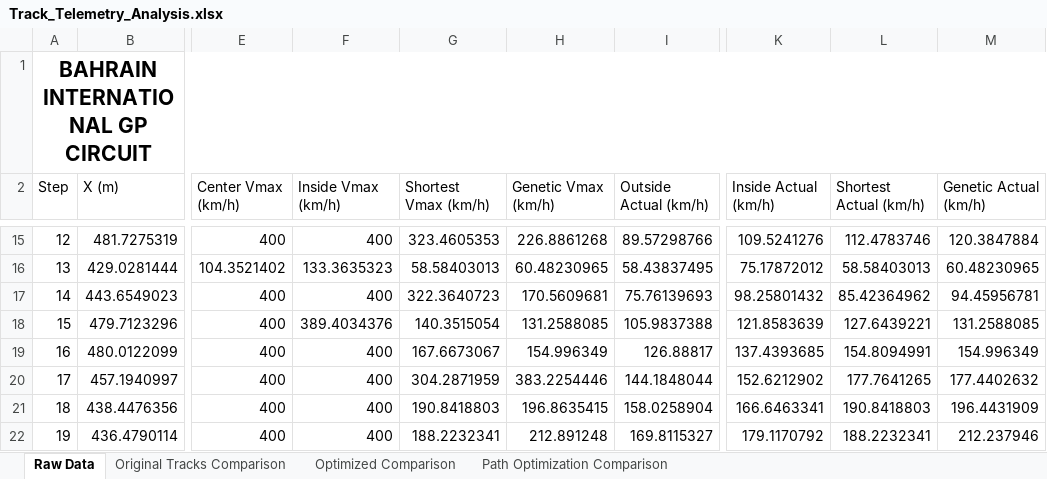
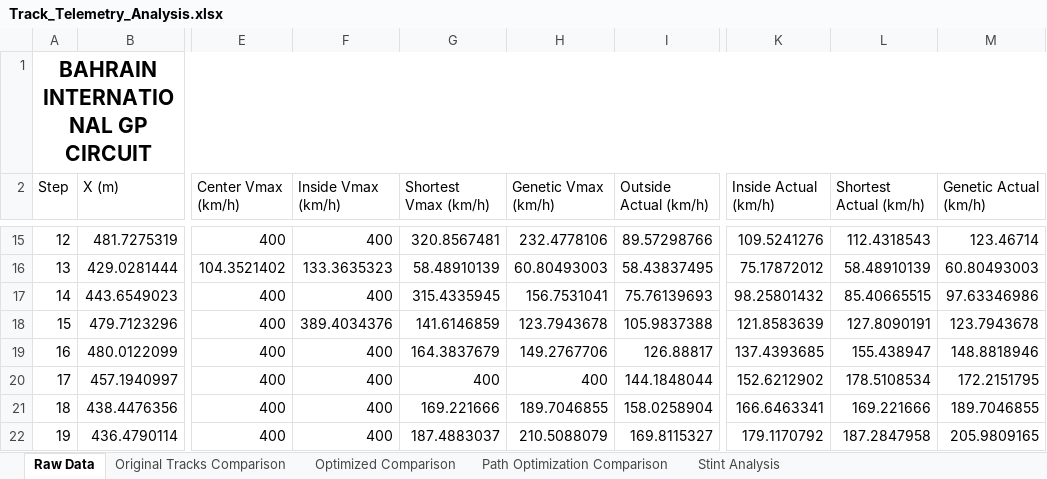
Before and after one commit to KL74IRE/glen_kelly_finaL_year_project_2025_Maynooth_University, an Excel workbook: Latest Version/CarAroundCircuit/Track_Telemetry_Analysis.xlsx, sheet Raw Data, drawn as a sheet; only a part is shown, gaps mark what is left out; values as stored, in another font and other column widths than the file's, no borders; the diff covers the shown part only; the diff names each change by its address in the sheet, - before the commit and + after, or states it on an @@ line.

```diff
--- a/Latest Version/CarAroundCircuit/Track_Telemetry_Analysis.xlsx (sheet Raw Data)
+++ b/Latest Version/CarAroundCircuit/Track_Telemetry_Analysis.xlsx (sheet Raw Data)
+sheet tab: Stint Analysis
-G15 (Shortest Vmax (km/h)): 323.4605353
+G15 (Shortest Vmax (km/h)): 320.8567481
-H15 (Genetic Vmax (km/h)): 226.8861268
+H15 (Genetic Vmax (km/h)): 232.4778106
-L15 (Shortest Actual (km/h)): 112.4783746
+L15 (Shortest Actual (km/h)): 112.4318543
-M15 (Genetic Actual (km/h)): 120.3847884
+M15 (Genetic Actual (km/h)): 123.46714
-G16 (Shortest Vmax (km/h)): 58.58403013
+G16 (Shortest Vmax (km/h)): 58.48910139
-H16 (Genetic Vmax (km/h)): 60.48230965
+H16 (Genetic Vmax (km/h)): 60.80493003
-L16 (Shortest Actual (km/h)): 58.58403013
+L16 (Shortest Actual (km/h)): 58.48910139
-M16 (Genetic Actual (km/h)): 60.48230965
+M16 (Genetic Actual (km/h)): 60.80493003
-G17 (Shortest Vmax (km/h)): 322.3640723
+G17 (Shortest Vmax (km/h)): 315.4335945
-H17 (Genetic Vmax (km/h)): 170.5609681
+H17 (Genetic Vmax (km/h)): 156.7531041
-L17 (Shortest Actual (km/h)): 85.42364962
+L17 (Shortest Actual (km/h)): 85.40665515
-M17 (Genetic Actual (km/h)): 94.45956781
+M17 (Genetic Actual (km/h)): 97.63346986
-G18 (Shortest Vmax (km/h)): 140.3515054
+G18 (Shortest Vmax (km/h)): 141.6146859
-H18 (Genetic Vmax (km/h)): 131.2588085
+H18 (Genetic Vmax (km/h)): 123.7943678
-L18 (Shortest Actual (km/h)): 127.6439221
+L18 (Shortest Actual (km/h)): 127.8090191
-M18 (Genetic Actual (km/h)): 131.2588085
+M18 (Genetic Actual (km/h)): 123.7943678
-G19 (Shortest Vmax (km/h)): 167.6673067
+G19 (Shortest Vmax (km/h)): 164.3837679
-H19 (Genetic Vmax (km/h)): 154.996349
+H19 (Genetic Vmax (km/h)): 149.2767706
-L19 (Shortest Actual (km/h)): 154.8094991
+L19 (Shortest Actual (km/h)): 155.438947
-M19 (Genetic Actual (km/h)): 154.996349
+M19 (Genetic Actual (km/h)): 148.8818946
-G20 (Shortest Vmax (km/h)): 304.2871959
+G20 (Shortest Vmax (km/h)): 400
-H20 (Genetic Vmax (km/h)): 383.2254446
+H20 (Genetic Vmax (km/h)): 400
-L20 (Shortest Actual (km/h)): 177.7641265
+L20 (Shortest Actual (km/h)): 178.5108534
-M20 (Genetic Actual (km/h)): 177.4402632
+M20 (Genetic Actual (km/h)): 172.2151795
-G21 (Shortest Vmax (km/h)): 190.8418803
+G21 (Shortest Vmax (km/h)): 169.221666
-H21 (Genetic Vmax (km/h)): 196.8635415
+H21 (Genetic Vmax (km/h)): 189.7046855
-L21 (Shortest Actual (km/h)): 190.8418803
+L21 (Shortest Actual (km/h)): 169.221666
-M21 (Genetic Actual (km/h)): 196.4431909
+M21 (Genetic Actual (km/h)): 189.7046855
-G22 (Shortest Vmax (km/h)): 188.2232341
+G22 (Shortest Vmax (km/h)): 187.4883037
-H22 (Genetic Vmax (km/h)): 212.891248
+H22 (Genetic Vmax (km/h)): 210.5088079
-L22 (Shortest Actual (km/h)): 188.2232341
+L22 (Shortest Actual (km/h)): 187.2847958
-M22 (Genetic Actual (km/h)): 212.237946
+M22 (Genetic Actual (km/h)): 205.9809165
```
Also changed, not shown: 308 edited cells elsewhere in this sheet, charts or pictures, 3 other files.
